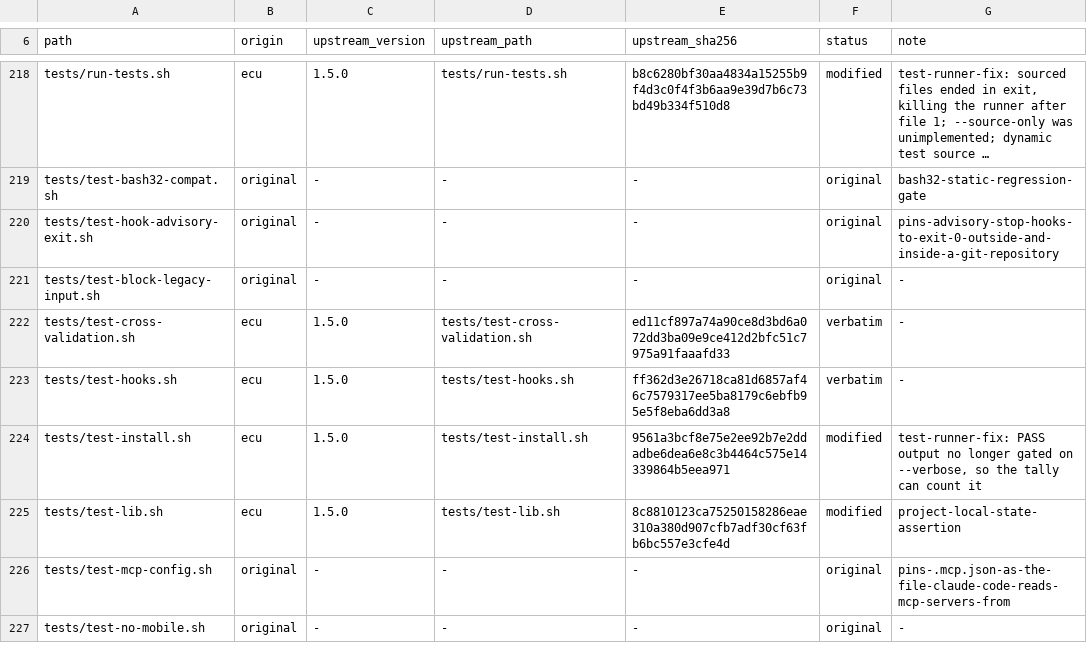
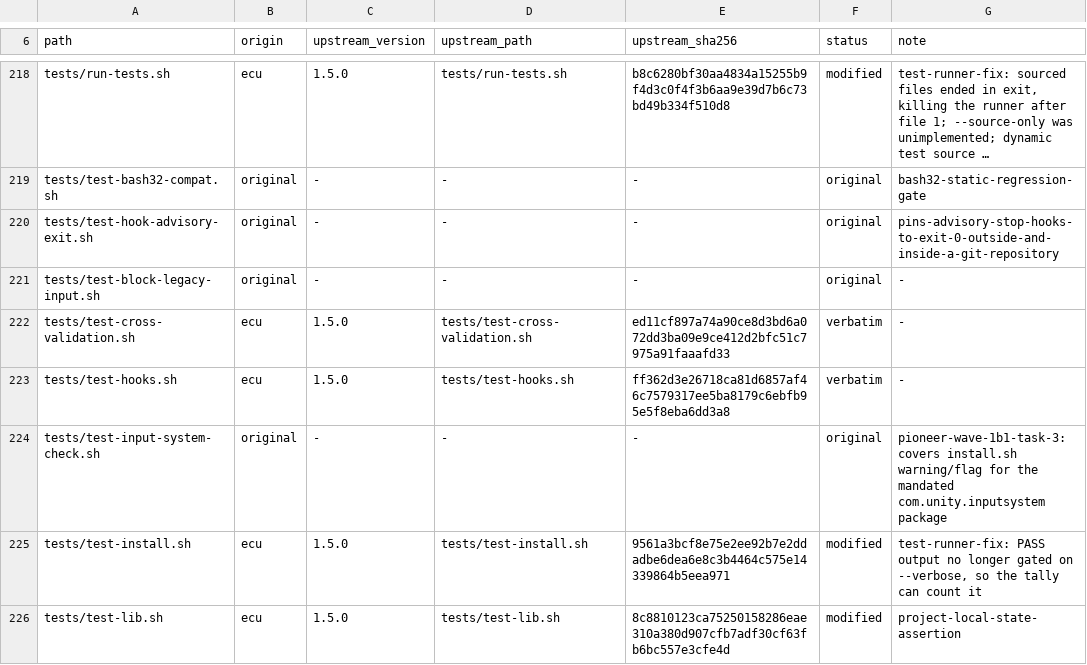
Before and after one commit to OmerZeyveli/kinglet-unity, a TSV file: provenance.tsv, drawn as a sheet; only a part is shown, gaps mark what is left out; the shorter side is filled out with more unchanged rows; long unchanged cells end in ….

```diff
--- a/provenance.tsv
+++ b/provenance.tsv
@@ -223,2 +223,3 @@ tests/test-cross-validation.sh	ecu	1.5.0	tests/test-cross-validation.sh	ed11cf89
 tests/test-hooks.sh	ecu	1.5.0	tests/test-hooks.sh	ff362d3e26718ca81d6857af46c7579317ee5ba8179c6ebfb95e5f8eba6dd3a8	verbatim	-
+tests/test-input-system-check.sh	original	-	-	-	original	pioneer-wave-1b1-task-3: covers install.sh warning/flag for the mandated com.unity.inputsystem package
 tests/test-install.sh	ecu	1.5.0	tests/test-install.sh	9561a3bcf8e75e2ee92b7e2ddadbe6dea6e8c3b4464c575e14339864b5eea971	modified	test-runner-fix: PASS output no longer gated on --verbose, so the tally can count it
```
Also changed, not shown: 3 other files.
